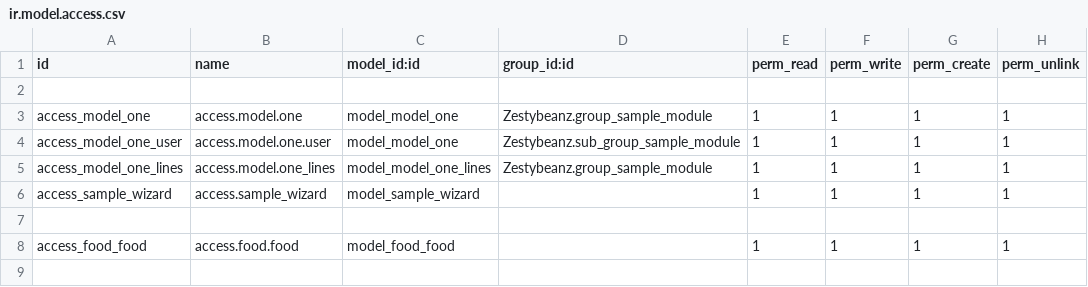
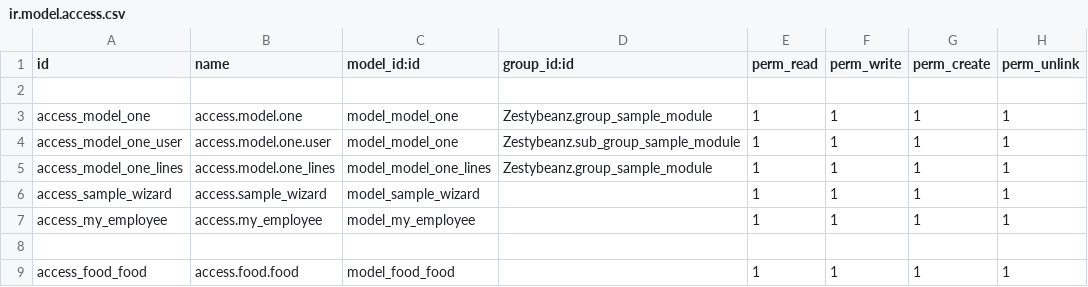
Before and after one commit to Likithliki3589/Odoo-Internship, a CSV file: Zestybeanz/security/ir.model.access.csv, drawn as a sheet; the diff names each change by its address in the sheet, - before the commit and + after, or states it on an @@ line.

Commit message:
Email upated and New models

```diff
--- a/Zestybeanz/security/ir.model.access.csv
+++ b/Zestybeanz/security/ir.model.access.csv
+row 7: access_my_employee | access.my_employee | model_my_employee |  | 1 | 1 | 1 | 1
```
Also changed, not shown: 7 other files.
